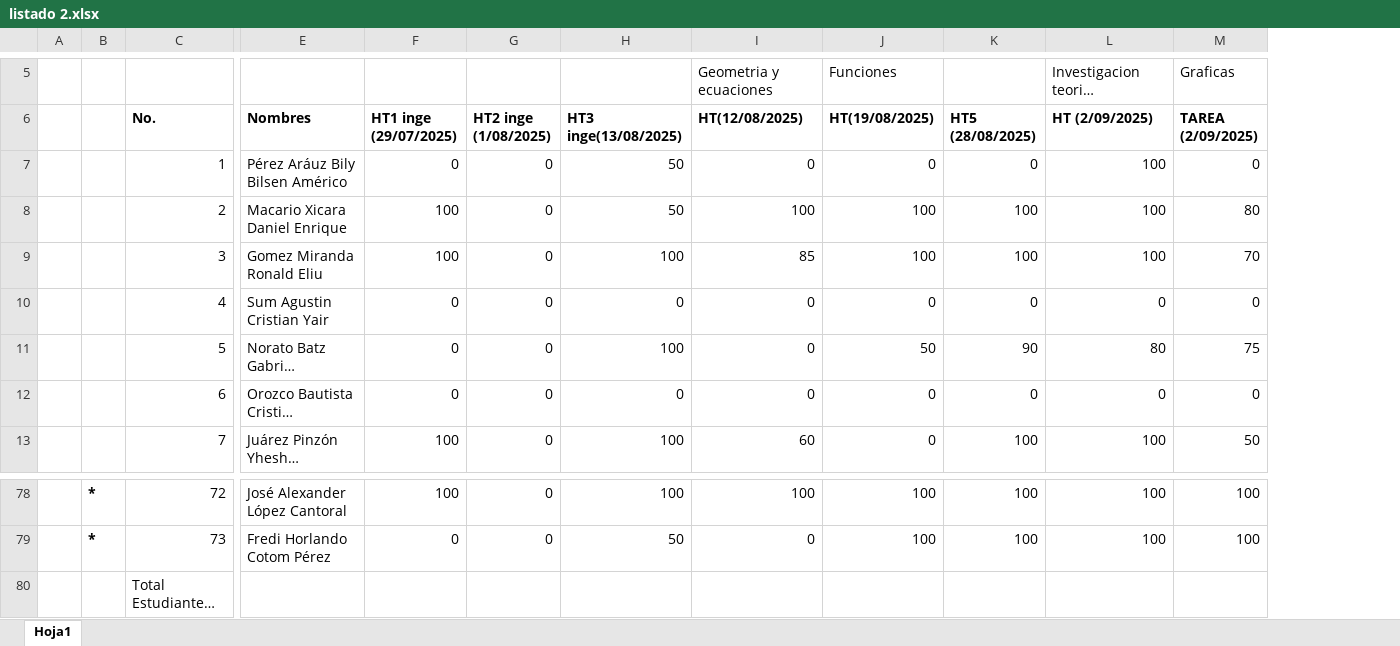
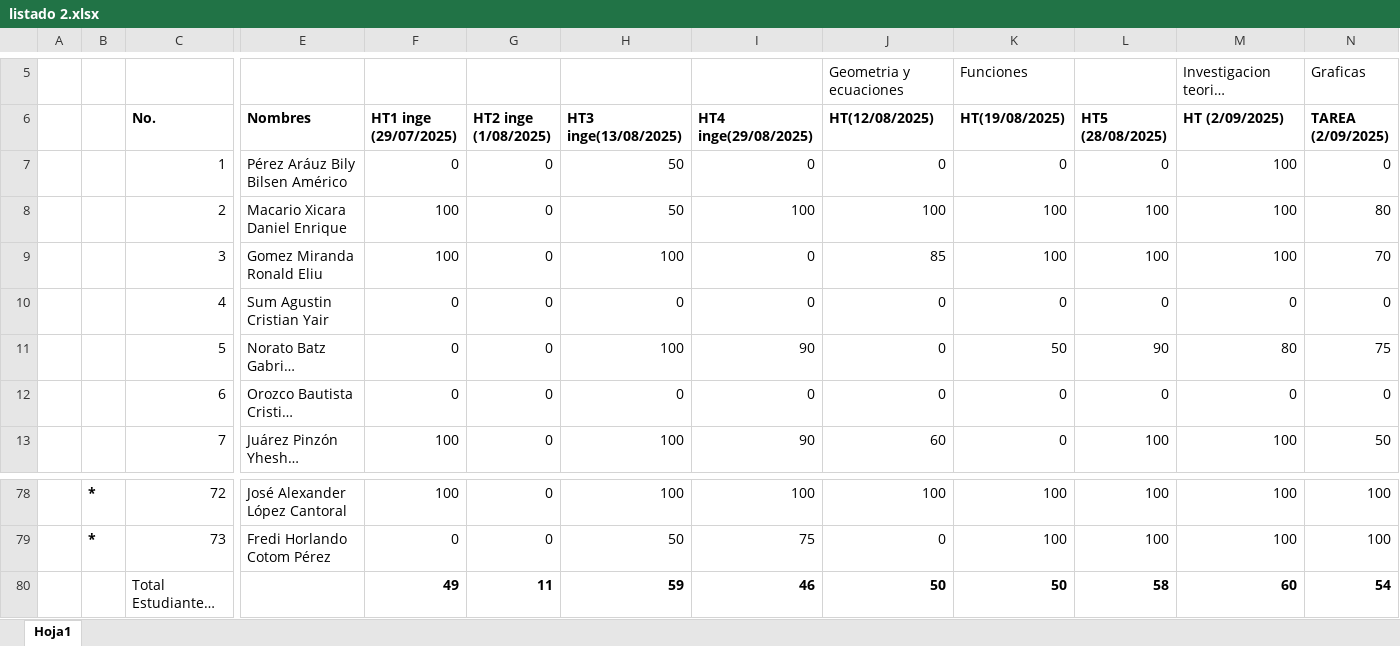
Before and after one commit to IvanRiveraU/gitPrimer-Semestre-25, an Excel workbook: Lab MB1 B/listado 2.xlsx, sheet Hoja1, drawn as a sheet; only a part is shown, gaps mark what is left out; long unchanged cells end in …; values as stored, in another font and other column widths than the file's, no borders; addresses are those after the commit; the diff names each change by its address in the sheet, - before the commit and + after, or states it on an @@ line.

```diff
--- a/Lab MB1 B/listado 2.xlsx (sheet Hoja1)
+++ b/Lab MB1 B/listado 2.xlsx (sheet Hoja1)
+column I (HT4 inge(29/08/2025)), rows 7-13: 0 | 100 | 0 | 0 | 90 | 0 | 90; rows 78-80: 100 | 75 | 46
-F80 (HT1 inge (29/07/2025)): (empty)
+F80 (HT1 inge (29/07/2025)): 49
-G80 (HT2 inge (1/08/2025)): (empty)
+G80 (HT2 inge (1/08/2025)): 11
-H80 (HT3 inge(13/08/2025)): (empty)
+H80 (HT3 inge(13/08/2025)): 59
-J80 (HT(12/08/2025)): (empty)
+J80 (HT(12/08/2025)): 50
-K80 (HT(19/08/2025)): (empty)
+K80 (HT(19/08/2025)): 50
-L80 (HT5 (28/08/2025)): (empty)
+L80 (HT5 (28/08/2025)): 58
-M80 (HT (2/09/2025)): (empty)
+M80 (HT (2/09/2025)): 60
-N80 (TAREA (2/09/2025)): (empty)
+N80 (TAREA (2/09/2025)): 54
```
Also changed, not shown: formulas that keep their value, Lab MB1 B/formatocalificar.xlsm.
